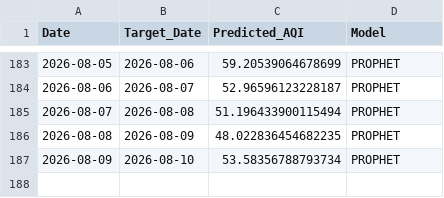
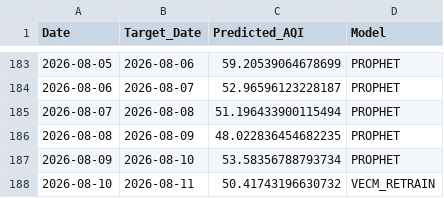
Before and after one commit to pavan3767/Project-AQI, a CSV file: forecast_history.csv, drawn as a sheet; only a part is shown, gaps mark what is left out.

```diff
--- a/forecast_history.csv
+++ b/forecast_history.csv
@@ -187 +187,2 @@ Date,Target_Date,Predicted_AQI,Model
 2026-08-09,2026-08-10,53.58356788793734,PROPHET
+2026-08-10,2026-08-11,50.41743196630732,VECM_RETRAIN
```
Also changed, not shown: Cleaned AQI Bulk data (26th Jan).csv, drift_log.csv, 2 other files.
